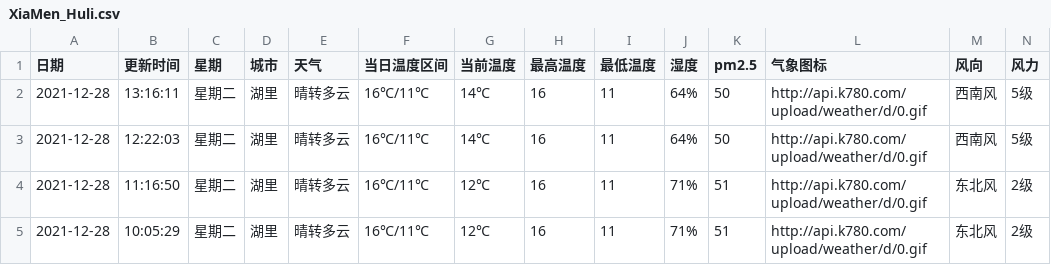
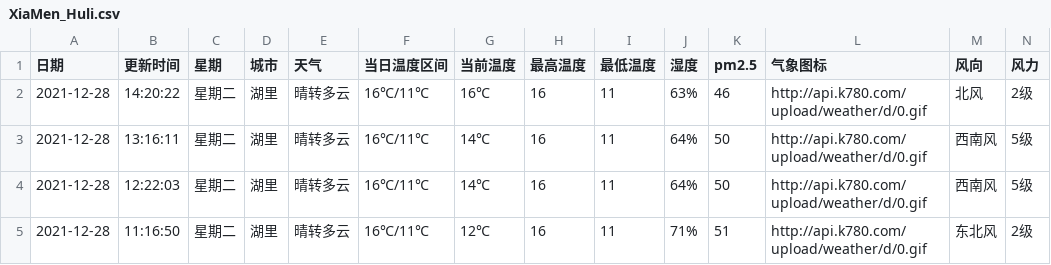
Before and after one commit to HeroLH/test-action, a CSV file: weather/XiaMen_Huli.csv, drawn as a sheet; only a part is shown; the shorter side is filled out with more unchanged rows; the diff names each change by its address in the sheet, - before the commit and + after, or states it on an @@ line.

```diff
--- a/weather/XiaMen_Huli.csv
+++ b/weather/XiaMen_Huli.csv
+row 2: 2021-12-28 | 14:20:22 | 星期二 | 湖里 | 晴转多云 | 16℃/11℃ | 16℃ | 16 | 11 | 63% | 46 | http://api.k780.com/upload/weather/d/0.gif | 北风 | 2级
```
Also changed, not shown: 1 other file.
